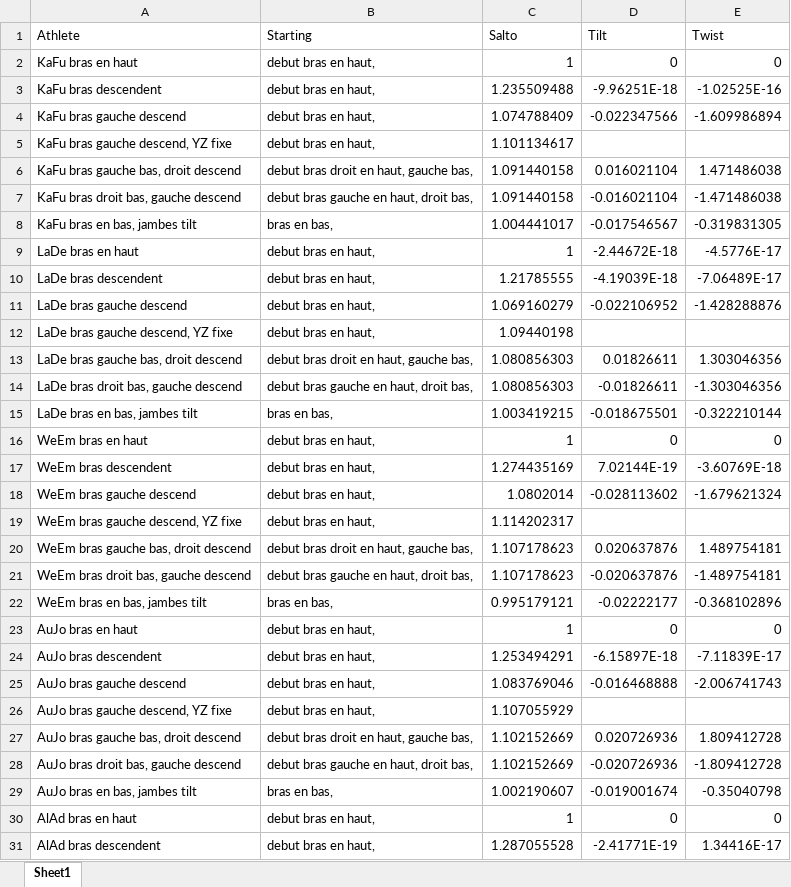
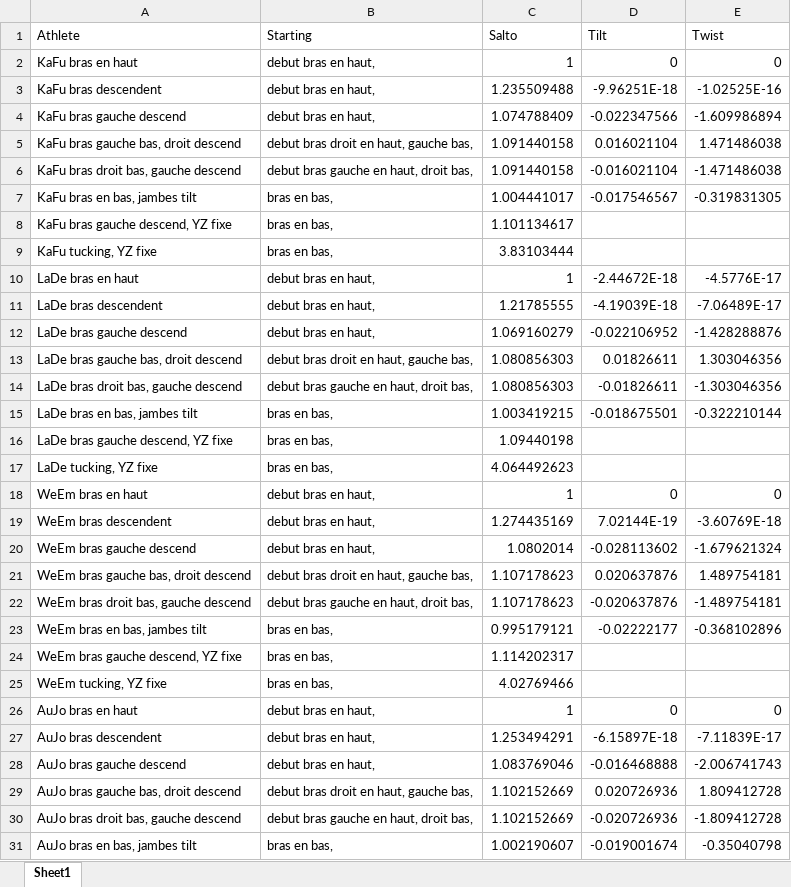
Before and after one commit to EveCharbie/AnthropoImpactOnTech, an Excel workbook: Passive_rotations/passive rotations results/degrees_of_liberty.xlsx, sheet Sheet1, drawn as a sheet; only a part is shown; the shorter side is filled out with more unchanged rows; values as stored, in another font and other column widths than the file's, no borders; removed rows and columns are numbered as before the commit, all else as after; the diff covers the shown part only; the diff names each change by its address in the sheet, - before the commit and + after, or states it on an @@ line.

```diff
--- a/Passive_rotations/passive rotations results/degrees_of_liberty.xlsx (sheet Sheet1)
+++ b/Passive_rotations/passive rotations results/degrees_of_liberty.xlsx (sheet Sheet1)
-row 5: KaFu bras gauche descend, YZ fixe | debut bras en haut, | 1.101134617
+row 8: KaFu bras gauche descend, YZ fixe | bras en bas, | 1.101134617
+row 9: KaFu tucking, YZ fixe | bras en bas, | 3.83103444
-row 12: LaDe bras gauche descend, YZ fixe | debut bras en haut, | 1.09440198
+row 16: LaDe bras gauche descend, YZ fixe | bras en bas, | 1.09440198
+row 17: LaDe tucking, YZ fixe | bras en bas, | 4.064492623
-row 19: WeEm bras gauche descend, YZ fixe | debut bras en haut, | 1.114202317
+row 24: WeEm bras gauche descend, YZ fixe | bras en bas, | 1.114202317
+row 25: WeEm tucking, YZ fixe | bras en bas, | 4.02769466
-row 26: AuJo bras gauche descend, YZ fixe | debut bras en haut, | 1.107055929
```
Also changed, not shown: 30 added rows, 14 removed rows and 17 edited cells elsewhere in this sheet, 21 other files.
